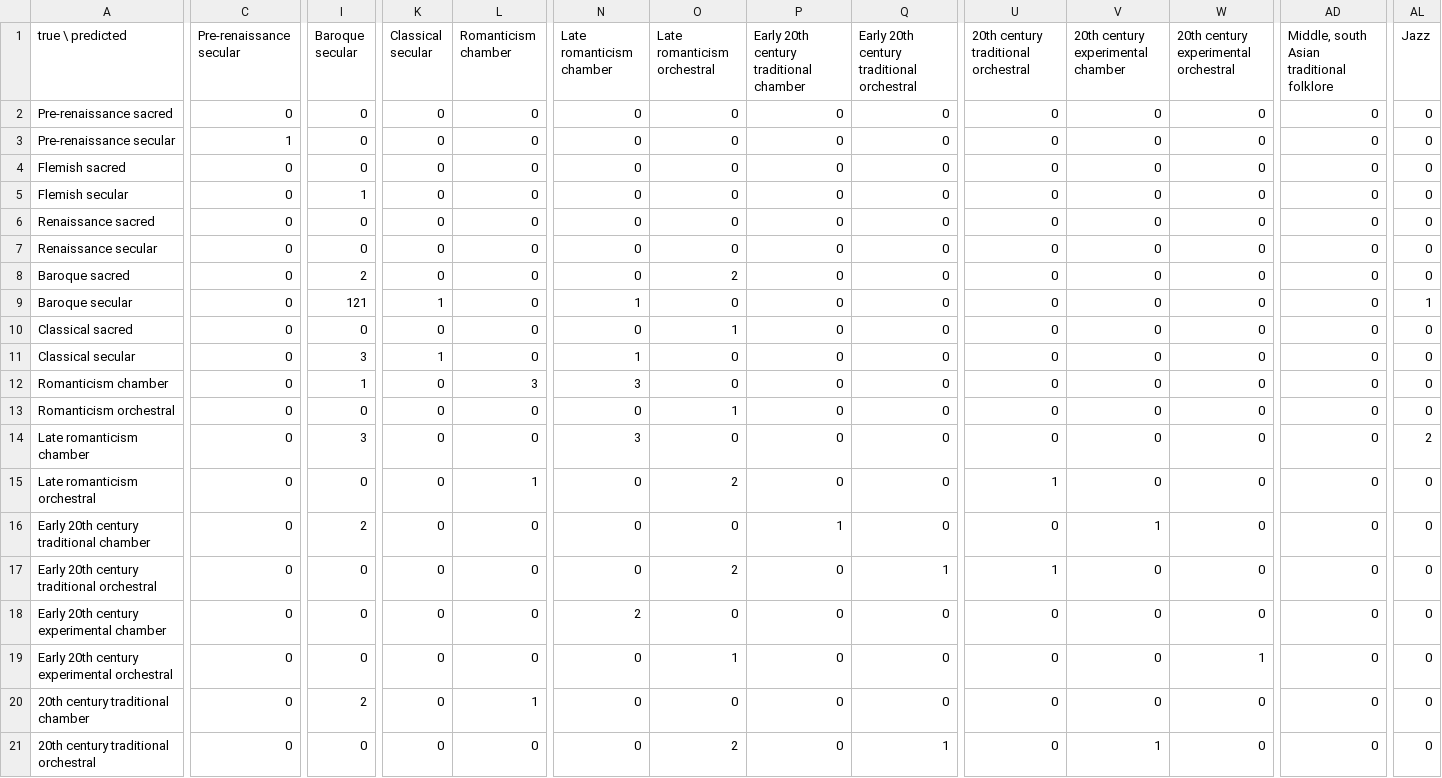
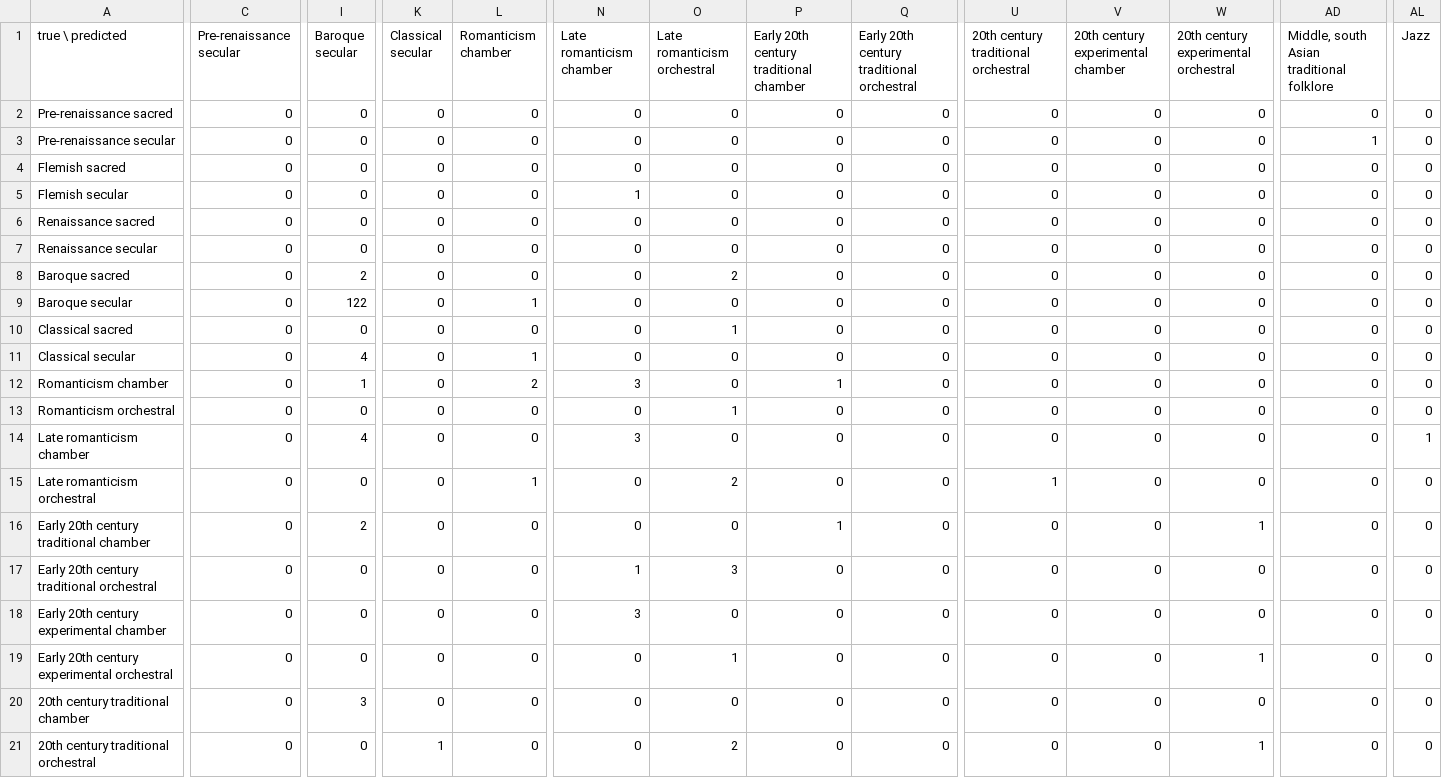
Before and after one commit to AlfredoBaione/Museart_large, a CSV file: technical_validation/results/confusion_music_clap.csv, drawn as a sheet; only a part is shown, gaps mark what is left out; the diff covers the shown part only; the diff names each change by its address in the sheet, - before the commit and + after, or states it on an @@ line.

```diff
--- a/technical_validation/results/confusion_music_clap.csv
+++ b/technical_validation/results/confusion_music_clap.csv
-C3 (Pre-renaissance secular): 1
+C3 (Pre-renaissance secular): 0
-AD3: 0
+AD3: 1
-I5 (Baroque secular): 1
+I5 (Baroque secular): 0
-N5 (Late romanticism chamber): 0
+N5 (Late romanticism chamber): 1
-I9 (Baroque secular): 121
+I9 (Baroque secular): 122
-K9 (Classical secular): 1
+K9 (Classical secular): 0
-L9 (Romanticism chamber): 0
+L9 (Romanticism chamber): 1
-N9 (Late romanticism chamber): 1
+N9 (Late romanticism chamber): 0
-AL9 (Jazz): 1
+AL9 (Jazz): 0
-I11 (Baroque secular): 3
+I11 (Baroque secular): 4
-K11 (Classical secular): 1
+K11 (Classical secular): 0
-L11 (Romanticism chamber): 0
+L11 (Romanticism chamber): 1
-N11 (Late romanticism chamber): 1
+N11 (Late romanticism chamber): 0
-L12 (Romanticism chamber): 3
+L12 (Romanticism chamber): 2
-P12: 0
+P12: 1
-I14 (Baroque secular): 3
+I14 (Baroque secular): 4
-AL14 (Jazz): 2
+AL14 (Jazz): 1
-V16: 1
+V16: 0
-W16: 0
+W16: 1
-N17 (Late romanticism chamber): 0
+N17 (Late romanticism chamber): 1
-O17 (Late romanticism orchestral): 2
+O17 (Late romanticism orchestral): 3
-Q17: 1
+Q17: 0
-U17: 1
+U17: 0
-N18 (Late romanticism chamber): 2
+N18 (Late romanticism chamber): 3
-I20 (Baroque secular): 2
+I20 (Baroque secular): 3
-L20 (Romanticism chamber): 1
+L20 (Romanticism chamber): 0
-K21 (Classical secular): 0
+K21 (Classical secular): 1
-Q21: 1
+Q21: 0
-V21: 1
+V21: 0
-W21: 0
+W21: 1
```
Also changed, not shown: 37 edited cells elsewhere in this file, technical_validation/results/classes.csv, technical_validation/results/confusion_music_imagebind.csv, 11 other files.
